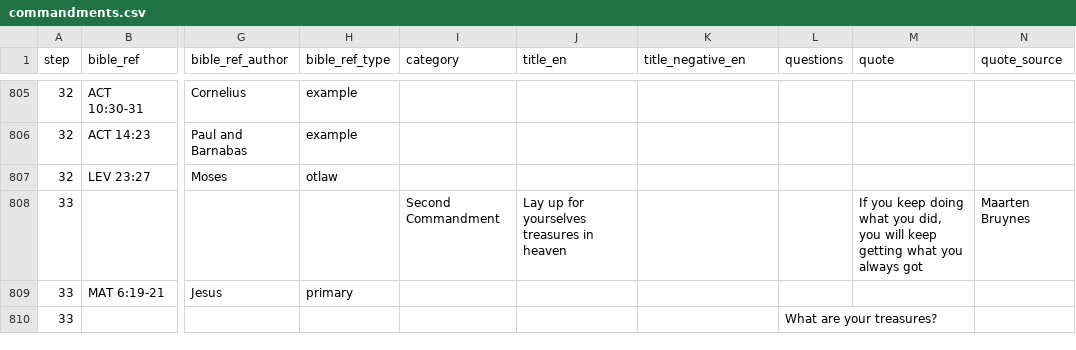
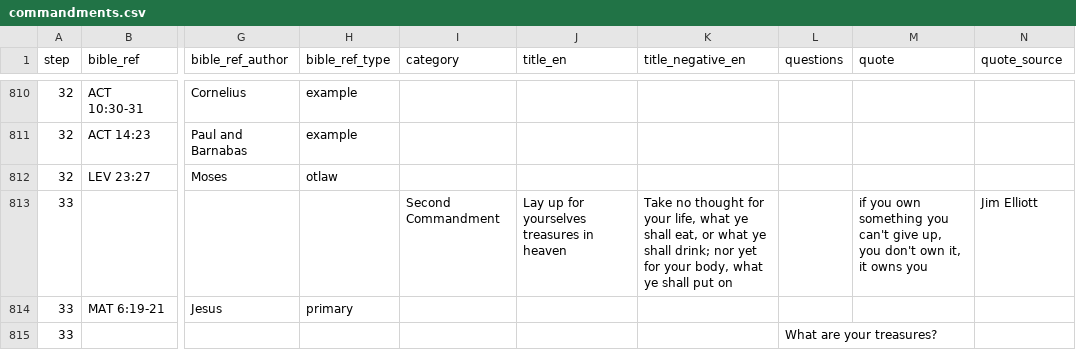
Before and after one commit to walkasjesus/walkasjesus_biblereferences, a CSV file: commandments.csv, drawn as a sheet; only a part is shown, gaps mark what is left out; addresses are those after the commit; the diff covers the shown part only; the diff names each change by its address in the sheet, - before the commit and + after, or states it on an @@ line.

Commit message:
Changes from 2021-07-08 04:45:40 until 20211114
A summary of all the changes made: (name;changes)

Merijn Visser (merijn@jesuscommandments.org);Added direct bible reference “2 Peter 1:18-21”.
Merijn Visser (merijn@jesuscommandments.org);Added example bible reference “1 Thessalonians 1:4-7”.
Merijn Visser (merijn@jesuscommandments.org);Added direct bible reference “1 Thessalonians 5:12-13”. Added direct bible reference “1 Peter 3:8-11”.
Merijn Visser (merijn@jesuscommandments.org);Changed Title negative, Quote and Quote source. Added direct bible reference “Matthew 6:24-25”.
Merijn Visser (merijn@jesuscommandments.org);Added direct bible reference “Ephesians 1:4”. Changed Author for direct bible reference “Hebrews 10:22”.
Merijn Visser (merijn@jesuscommandments.org);Added direct bible reference “Ephesians 2:8-10”.
Merijn Visser (merijn@jesuscommandments.org);Added direct bible reference “Ephesians 4:17-19”.
Merijn Visser (merijn@jesuscommandments.org);Added direct bible reference “Ephesians 5:15-16”. Changed Author for direct bible reference “Hebrews 13:5”.
Merijn Visser (merijn@jesuscommandments.org);Added direct bible reference “Ephesians 5:17”.
Merijn Visser (merijn@jesuscommandments.org);Changed Quote.

```diff
--- a/commandments.csv
+++ b/commandments.csv
-K813 (title_negative_en): (empty)
+K813 (title_negative_en): Take no thought for your life, what ye shall eat, or what ye shall drink; nor yet for your body, what ye shall put on
-M813 (quote): If you keep doing what you did, you will keep getting what you always got
+M813 (quote): if you own something you can't give up, you don't own it, it owns you
-N813 (quote_source): Maarten Bruynes
+N813 (quote_source): Jim Elliott
```
Also changed, not shown: 10 added rows and 3 edited cells elsewhere in this file.
